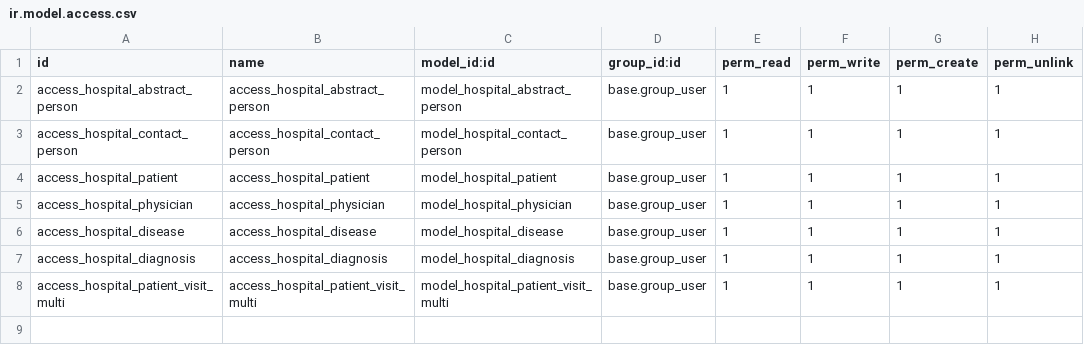
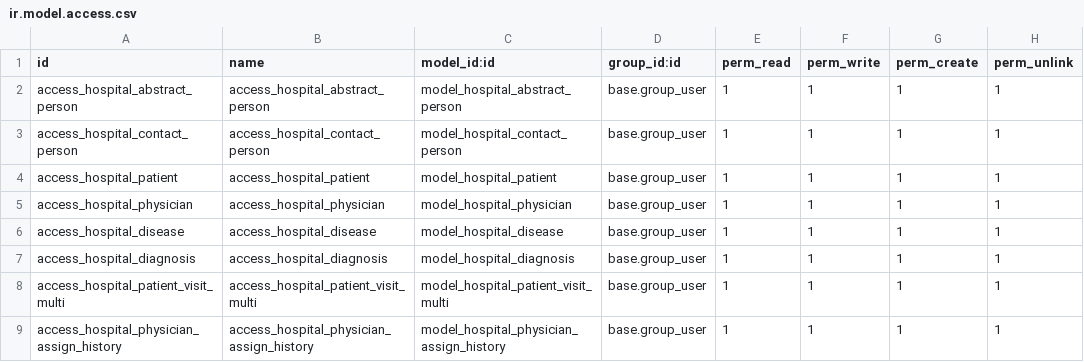
Before and after one commit to IvaBoh/module_creation_test, a CSV file: hr_hospital/security/ir.model.access.csv, drawn as a sheet.

Commit message:
[IMP] hr_hospital: 7 and 7.1 done.

```diff
--- a/hr_hospital/security/ir.model.access.csv
+++ b/hr_hospital/security/ir.model.access.csv
@@ -8 +8,2 @@ access_hospital_diagnosis,access_hospital_diagnosis,model_hospital_diagnosis,bas
 access_hospital_patient_visit_multi,access_hospital_patient_visit_multi,model_hospital_patient_visit_multi,base.group_user,1,1,1,1
+access_hospital_physician_assign_history,access_hospital_physician_assign_history,model_hospital_physician_assign_history,base.group_user,1,1,1,1
```
Also changed, not shown: 6 other files.
